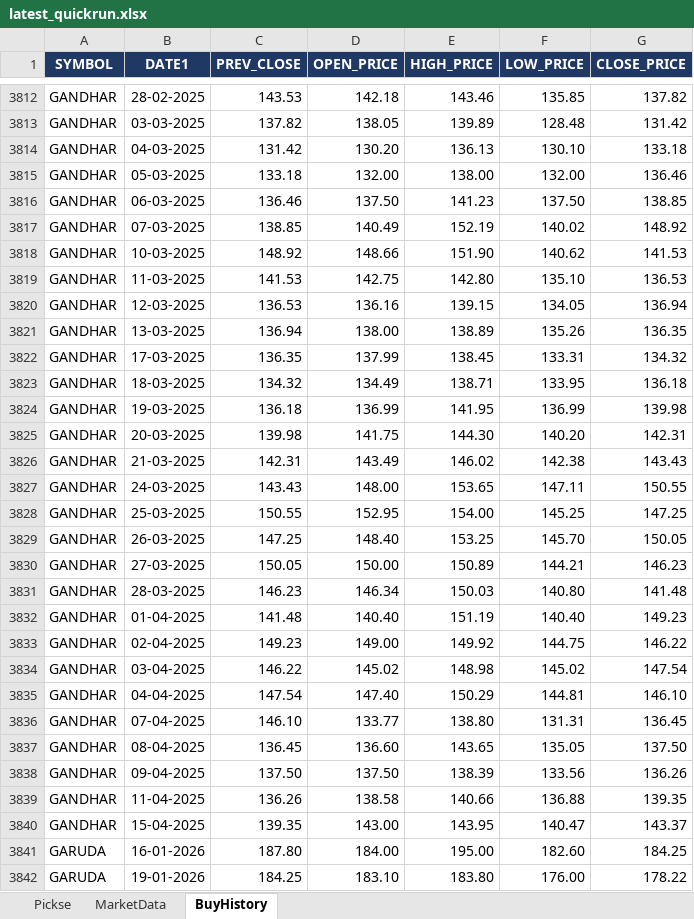
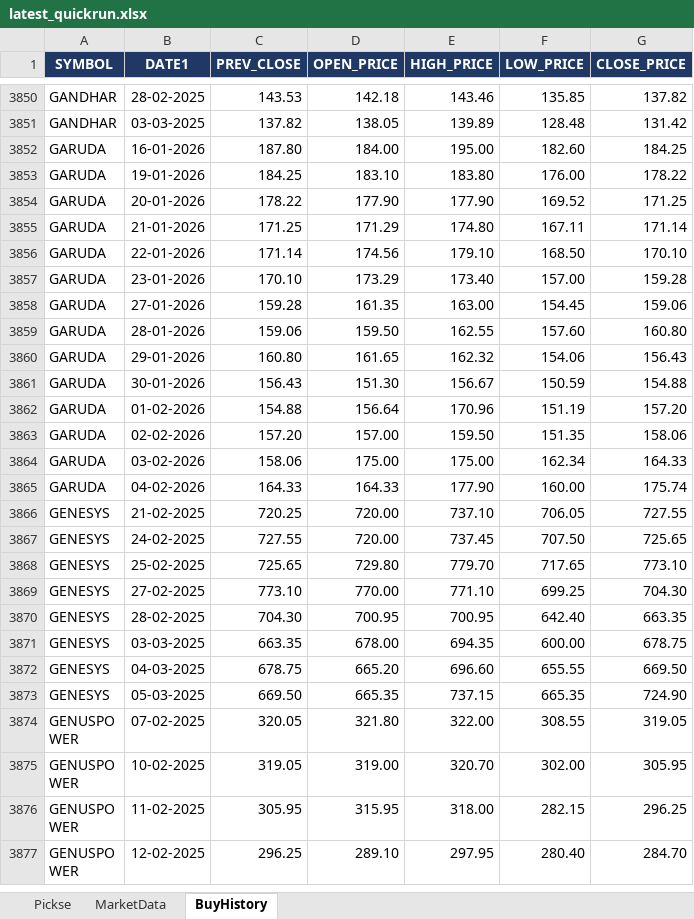
Before and after one commit to spurandhar0/nse-btst-dashboard, an Excel workbook: latest_quickrun.xlsx, sheet BuyHistory, drawn as a sheet; only a part is shown, gaps mark what is left out; the shorter side is filled out with more unchanged rows; values as stored, in another font and other column widths than the file's, no borders; removed rows and columns are numbered as before the commit, all else as after; the diff covers the shown part only; the diff names each change by its address in the sheet, - before the commit and + after, or states it on an @@ line.

```diff
--- a/latest_quickrun.xlsx (sheet BuyHistory)
+++ b/latest_quickrun.xlsx (sheet BuyHistory)
-row 3814: GANDHAR | 04-03-2025 | 131.42 | 130.20 | 136.13 | 130.10 | 133.18
-row 3815: GANDHAR | 05-03-2025 | 133.18 | 132.00 | 138.00 | 132.00 | 136.46
-row 3816: GANDHAR | 06-03-2025 | 136.46 | 137.50 | 141.23 | 137.50 | 138.85
-row 3817: GANDHAR | 07-03-2025 | 138.85 | 140.49 | 152.19 | 140.02 | 148.92
-row 3818: GANDHAR | 10-03-2025 | 148.92 | 148.66 | 151.90 | 140.62 | 141.53
-row 3819: GANDHAR | 11-03-2025 | 141.53 | 142.75 | 142.80 | 135.10 | 136.53
-row 3820: GANDHAR | 12-03-2025 | 136.53 | 136.16 | 139.15 | 134.05 | 136.94
-row 3821: GANDHAR | 13-03-2025 | 136.94 | 138.00 | 138.89 | 135.26 | 136.35
-row 3822: GANDHAR | 17-03-2025 | 136.35 | 137.99 | 138.45 | 133.31 | 134.32
-row 3823: GANDHAR | 18-03-2025 | 134.32 | 134.49 | 138.71 | 133.95 | 136.18
-row 3824: GANDHAR | 19-03-2025 | 136.18 | 136.99 | 141.95 | 136.99 | 139.98
-row 3825: GANDHAR | 20-03-2025 | 139.98 | 141.75 | 144.30 | 140.20 | 142.31
-row 3826: GANDHAR | 21-03-2025 | 142.31 | 143.49 | 146.02 | 142.38 | 143.43
-row 3827: GANDHAR | 24-03-2025 | 143.43 | 148.00 | 153.65 | 147.11 | 150.55
-row 3828: GANDHAR | 25-03-2025 | 150.55 | 152.95 | 154.00 | 145.25 | 147.25
-row 3829: GANDHAR | 26-03-2025 | 147.25 | 148.40 | 153.25 | 145.70 | 150.05
-row 3830: GANDHAR | 27-03-2025 | 150.05 | 150.00 | 150.89 | 144.21 | 146.23
-row 3831: GANDHAR | 28-03-2025 | 146.23 | 146.34 | 150.03 | 140.80 | 141.48
-row 3832: GANDHAR | 01-04-2025 | 141.48 | 140.40 | 151.19 | 140.40 | 149.23
-row 3833: GANDHAR | 02-04-2025 | 149.23 | 149.00 | 149.92 | 144.75 | 146.22
-row 3834: GANDHAR | 03-04-2025 | 146.22 | 145.02 | 148.98 | 145.02 | 147.54
-row 3835: GANDHAR | 04-04-2025 | 147.54 | 147.40 | 150.29 | 144.81 | 146.10
-row 3836: GANDHAR | 07-04-2025 | 146.10 | 133.77 | 138.80 | 131.31 | 136.45
-row 3837: GANDHAR | 08-04-2025 | 136.45 | 136.60 | 143.65 | 135.05 | 137.50
-row 3838: GANDHAR | 09-04-2025 | 137.50 | 137.50 | 138.39 | 133.56 | 136.26
-row 3839: GANDHAR | 11-04-2025 | 136.26 | 138.58 | 140.66 | 136.88 | 139.35
-row 3840: GANDHAR | 15-04-2025 | 139.35 | 143.00 | 143.95 | 140.47 | 143.37
```
Also changed, not shown: 79 added rows and 63 removed rows elsewhere in this sheet, sheet Pickse, sheet MarketData, 2 other files.
